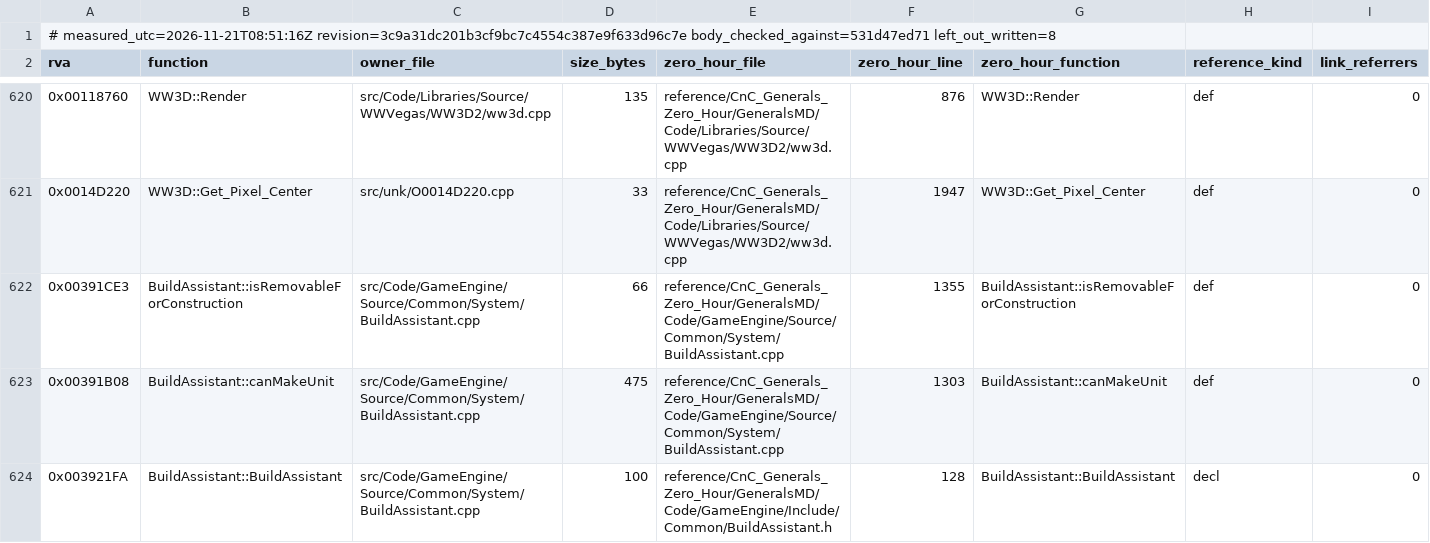
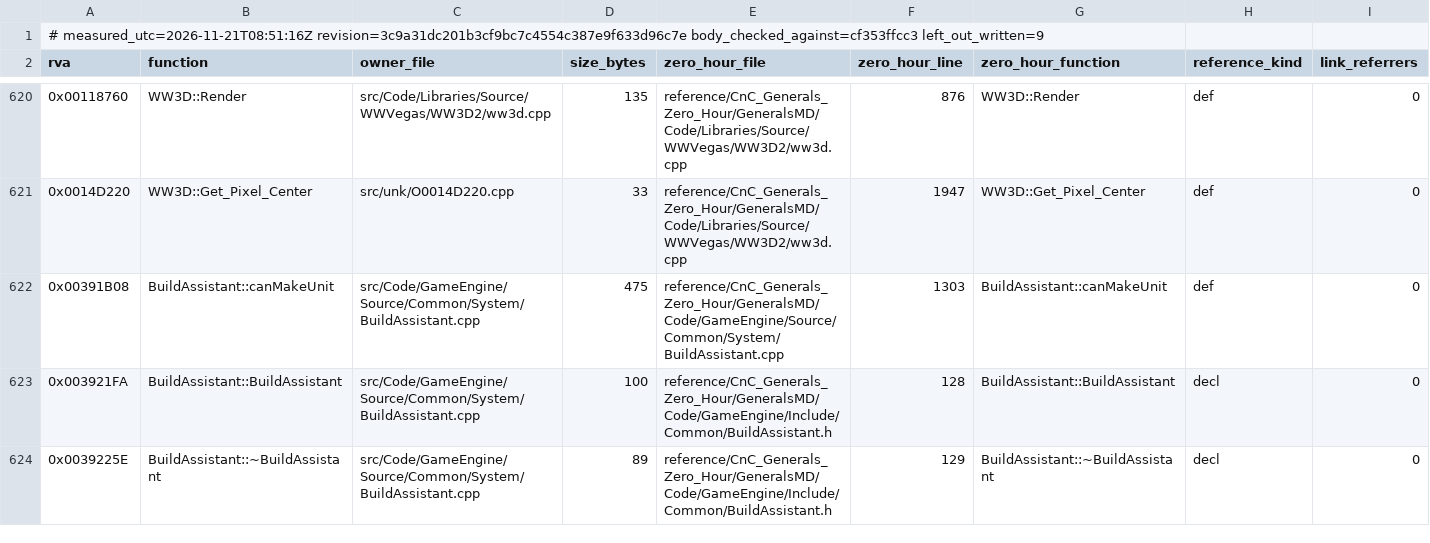
Before and after one commit to Brietat71/BFME2-Rebuild, a TSV file: worklist/unwritten_with_zero_hour_counterpart.tsv, drawn as a sheet; only a part is shown, gaps mark what is left out; the shorter side is filled out with more unchanged rows; rows hold the shown columns only; the diff names each change by its address in the sheet, - before the commit and + after, or states it on an @@ line.

```diff
--- a/worklist/unwritten_with_zero_hour_counterpart.tsv
+++ b/worklist/unwritten_with_zero_hour_counterpart.tsv
-A1 (rva): …measured_utc=2026-11-21T08:51:16Z revision=3c9a31dc201b3cf9bc7c4554c387e9f633d96c7e body_checked_against=531d47ed71 left_out_written=8
+A1 (rva): …measured_utc=2026-11-21T08:51:16Z revision=3c9a31dc201b3cf9bc7c4554c387e9f633d96c7e body_checked_against=cf353ffcc3 left_out_written=9
-row 622: 0x00391CE3 | BuildAssistant::isRemovableForConstruction | src/Code/GameEngine/Source/Common/System/BuildAssistant.cpp | 66 | reference/CnC_Generals_Zero_Hour/GeneralsMD/Code/GameEngine/Source/Common/System/BuildAssistant.cpp | 1355 | BuildAssistant::isRemovableForConstruction | def | 0
```
Also changed, not shown: worklist/draft_headers_in_use.tsv, worklist/draft_headers_unused.tsv, 10 other files.
